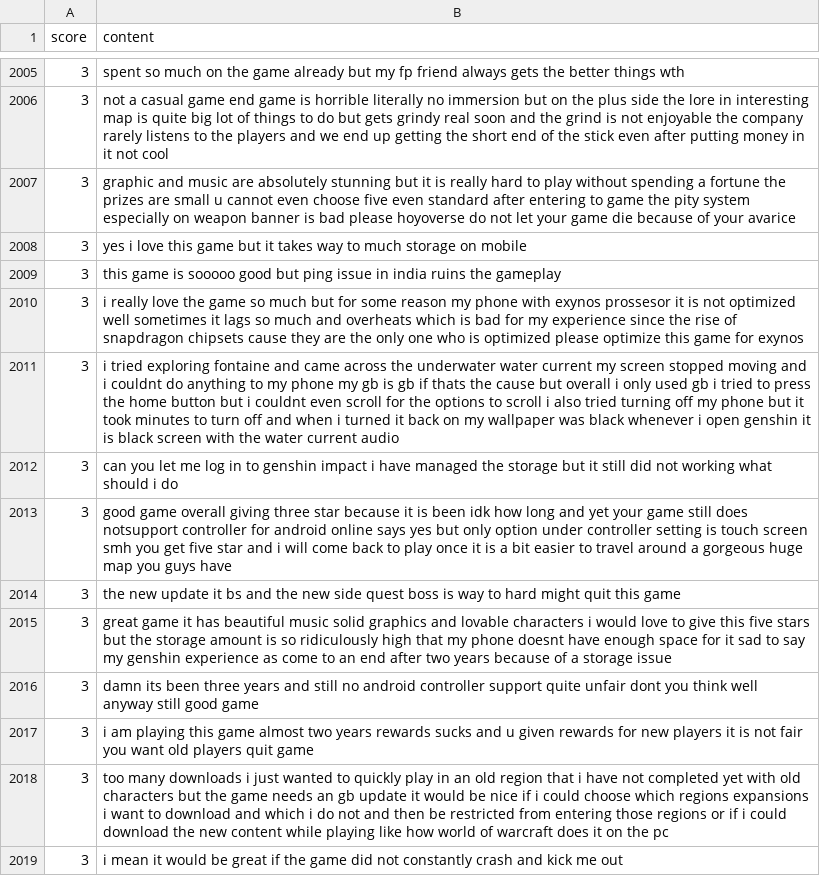
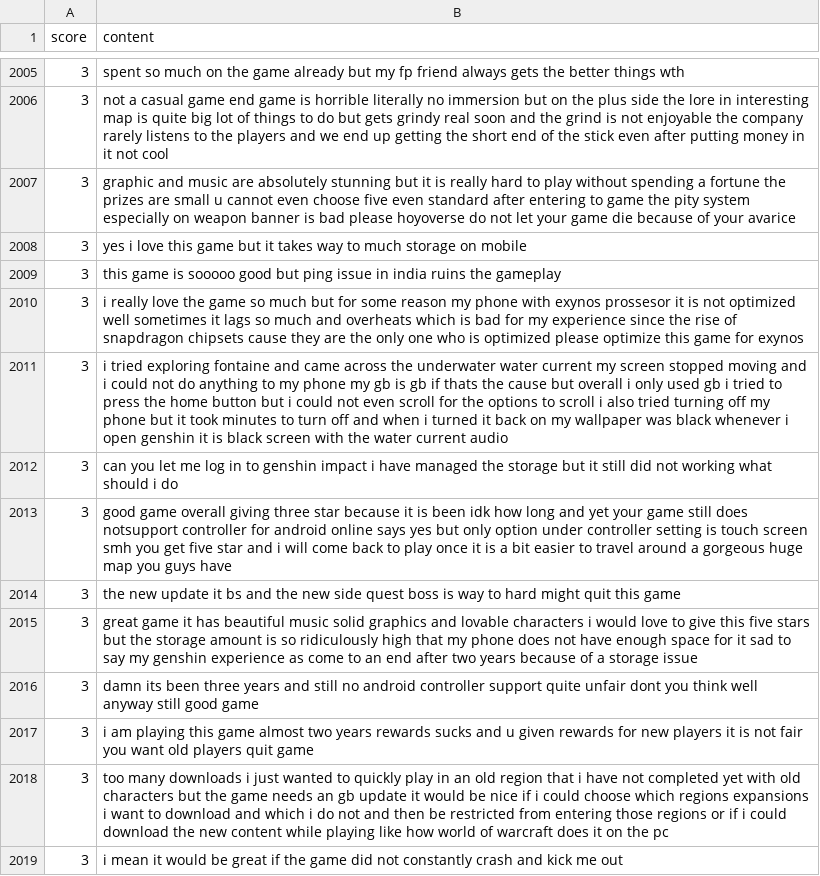
Before and after one commit to Pandalmation/GenshinDeepLearning, a CSV file: data/GenshinReview.csv, drawn as a sheet; only a part is shown, gaps mark what is left out; the diff covers the shown part only.

Commit message:
Update dataset

```diff
--- a/data/GenshinReview.csv
+++ b/data/GenshinReview.csv
@@ -2010,3 +2010,3 @@ score,content
 3,i really love the game so much but for some reason my phone with exynos prossesor it is not optimized well sometimes it lags so much and overheats which is bad for my experience since the rise of snapdragon chipsets cause they are the only one who is optimized please optimize this game for exynos
-3,i tried exploring fontaine and came across the underwater water current my screen stopped moving and i couldnt do anything to my phone my gb is gb if thats the cause but overall i only used gb i tried to press the home button but i couldnt even scroll for the options to scroll i also tried turning off my phone but it took minutes to turn off and when i turned it back on my wallpaper was black whenever i open genshin it is black screen with the water current audio
+3,i tried exploring fontaine and came across the underwater water current my screen stopped moving and i could not do anything to my phone my gb is gb if thats the cause but overall i only used gb i tried to press the home button but i could not even scroll for the options to scroll i also tried turning off my phone but it took minutes to turn off and when i turned it back on my wallpaper was black whenever i open genshin it is black screen with the water current audio
 3,can you let me log in to genshin impact i have managed the storage but it still did not working what should i do
@@ -2014,3 +2014,3 @@ score,content
 3,the new update it bs and the new side quest boss is way to hard might quit this game
-3,great game it has beautiful music solid graphics and lovable characters i would love to give this five stars but the storage amount is so ridiculously high that my phone doesnt have enough space for it sad to say my genshin experience as come to an end after two years because of a storage issue
+3,great game it has beautiful music solid graphics and lovable characters i would love to give this five stars but the storage amount is so ridiculously high that my phone does not have enough space for it sad to say my genshin experience as come to an end after two years because of a storage issue
 3,damn its been three years and still no android controller support quite unfair dont you think well anyway still good game
```
Also changed, not shown: 75 edited cells elsewhere in this file.
